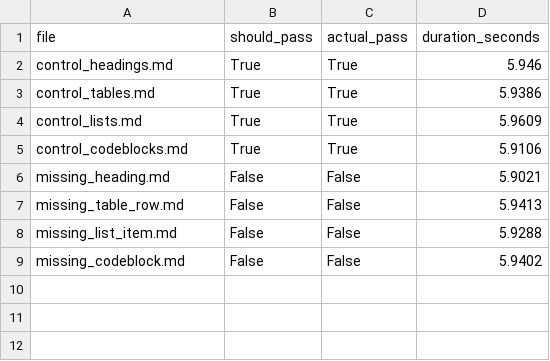
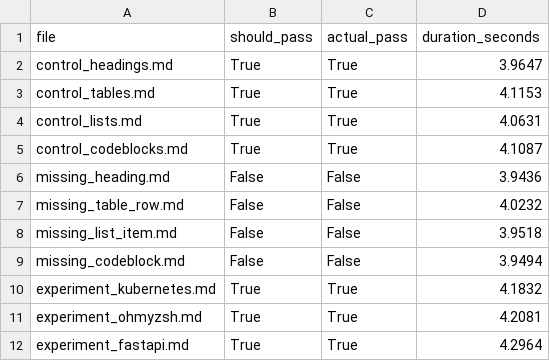
Before and after one commit to moharram123/Markdown2Pdf.Console-testing-framework, a CSV file: results/metrics/results.csv, drawn as a sheet.

Commit message:
fix: all 13 tests passing with real-world experiment data

```diff
--- a/results/metrics/results.csv
+++ b/results/metrics/results.csv
@@ -1,9 +1,12 @@
 file,should_pass,actual_pass,duration_seconds
-control_headings.md,True,True,5.946
-control_tables.md,True,True,5.9386
-control_lists.md,True,True,5.9609
-control_codeblocks.md,True,True,5.9106
-missing_heading.md,False,False,5.9021
-missing_table_row.md,False,False,5.9413
-missing_list_item.md,False,False,5.9288
-missing_codeblock.md,False,False,5.9402
+control_headings.md,True,True,3.9647
+control_tables.md,True,True,4.1153
+control_lists.md,True,True,4.0631
+control_codeblocks.md,True,True,4.1087
+missing_heading.md,False,False,3.9436
+missing_table_row.md,False,False,4.0232
+missing_list_item.md,False,False,3.9518
+missing_codeblock.md,False,False,3.9494
+experiment_kubernetes.md,True,True,4.1832
+experiment_ohmyzsh.md,True,True,4.2081
+experiment_fastapi.md,True,True,4.2964
```
Also changed, not shown: 16 other files.
